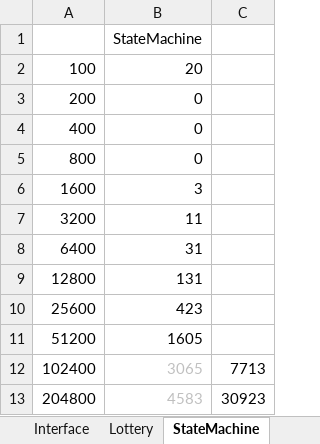
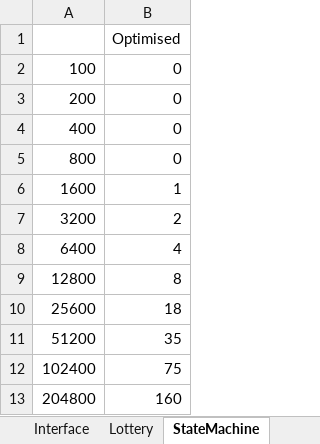
Before and after one commit to selig/ruler2, an Excel workbook: Analysis/Optimised Implementation/Optimised_Version_Analysis.xlsx, sheet StateMachine, drawn as a sheet; values as stored, in another font and other column widths than the file's, no borders; charts and pictures not drawn; removed rows and columns are numbered as before the commit, all else as after; the diff names each change by its address in the sheet, - before the commit and + after, or states it on an @@ line.

```diff
--- a/Analysis/Optimised Implementation/Optimised_Version_Analysis.xlsx (sheet StateMachine)
+++ b/Analysis/Optimised Implementation/Optimised_Version_Analysis.xlsx (sheet StateMachine)
-column B, rows 1-13: StateMachine | 20 | 0 | 0 | 0 | 3 | 11 | 31 | 131 | 423 | 1605 | 3065 | 4583
-column C, rows 12-13: 7713 | 30923
+column B, rows 1-13: Optimised | 0 | 0 | 0 | 0 | 1 | 2 | 4 | 8 | 18 | 35 | 75 | 160
```
Also changed, not shown: sheet BidSellDelete, sheet Auction, sheet CloseOpen, sheet UnsafeMapIterator, sheet HasNext, sheet Interface, 1 more sheet, charts or pictures, 36 other files.
